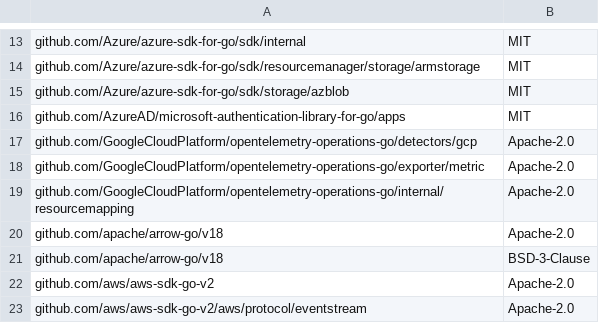
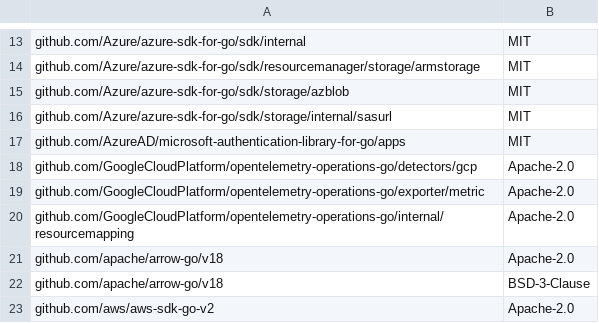
Before and after one commit to QuesmaOrg/quesma-shipper, a CSV file: fleet-manager/third_party/licenses.csv, drawn as a sheet; only a part is shown, gaps mark what is left out; the shorter side is filled out with more unchanged rows; the diff names each change by its address in the sheet, - before the commit and + after, or states it on an @@ line.

Commit message:
fleet-manager: include Azure storage internal license

```diff
--- a/fleet-manager/third_party/licenses.csv
+++ b/fleet-manager/third_party/licenses.csv
+row 16: github.com/Azure/azure-sdk-for-go/sdk/storage/internal/sasurl | MIT
```
Also changed, not shown: 1 other file.
